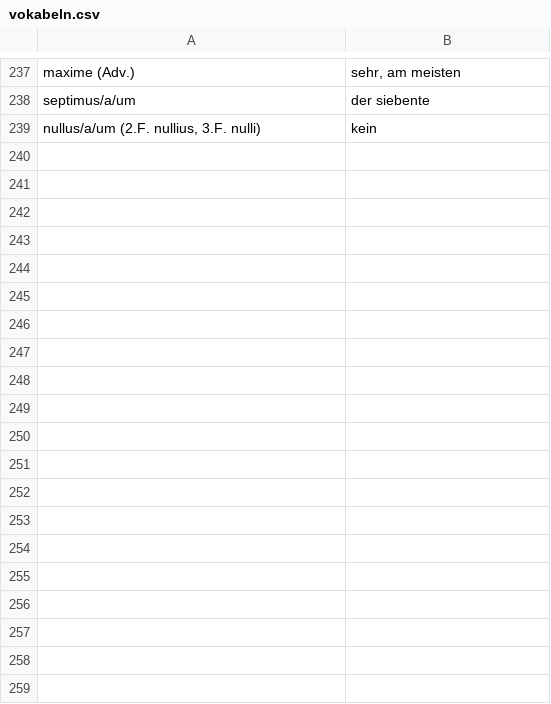
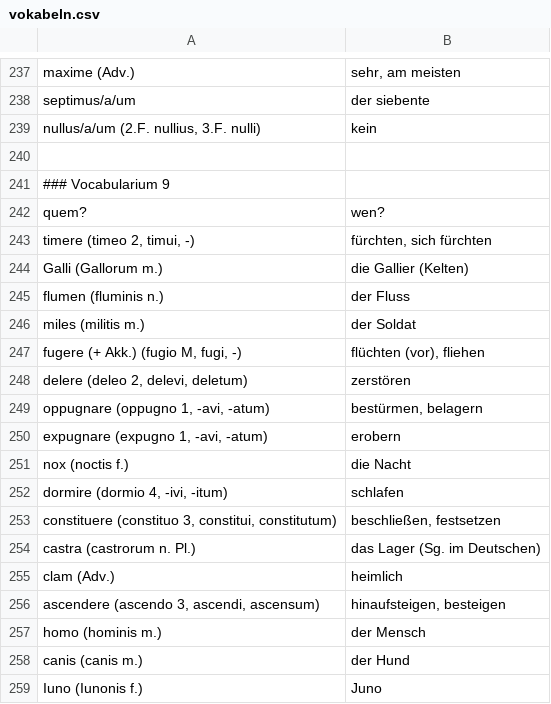
Before and after one commit to brandstaetter/lateintrainer, a CSV file: vokabeln.csv, drawn as a sheet; only a part is shown, gaps mark what is left out; the diff covers the shown part only.

Commit message:
Vocabularium 9

```diff
--- a/vokabeln.csv
+++ b/vokabeln.csv
@@ -239 +239,21 @@ septimus/a/um;der siebente
 nullus/a/um (2.F. nullius, 3.F. nulli);kein
+
+### Vocabularium 9
+quem?;wen?
+timere (timeo 2, timui, -);fürchten, sich fürchten
+Galli (Gallorum m.);die Gallier (Kelten)
+flumen (fluminis n.);der Fluss
+miles (militis m.);der Soldat
+fugere (+ Akk.) (fugio M, fugi, -);flüchten (vor), fliehen
+delere (deleo 2, delevi, deletum);zerstören
+oppugnare (oppugno 1, -avi, -atum);bestürmen, belagern
+expugnare (expugno 1, -avi, -atum);erobern
+nox (noctis f.);die Nacht
+dormire (dormio 4, -ivi, -itum);schlafen
+constituere (constituo 3, constitui, constitutum);beschließen, festsetzen
+castra (castrorum n. Pl.);das Lager (Sg. im Deutschen)
+clam (Adv.);heimlich
+ascendere (ascendo 3, ascendi, ascensum);hinaufsteigen, besteigen
+homo (hominis m.);der Mensch
+canis (canis m.);der Hund
+Iuno (Iunonis f.);Juno
```
Also changed, not shown: 10 added rows elsewhere in this file.
